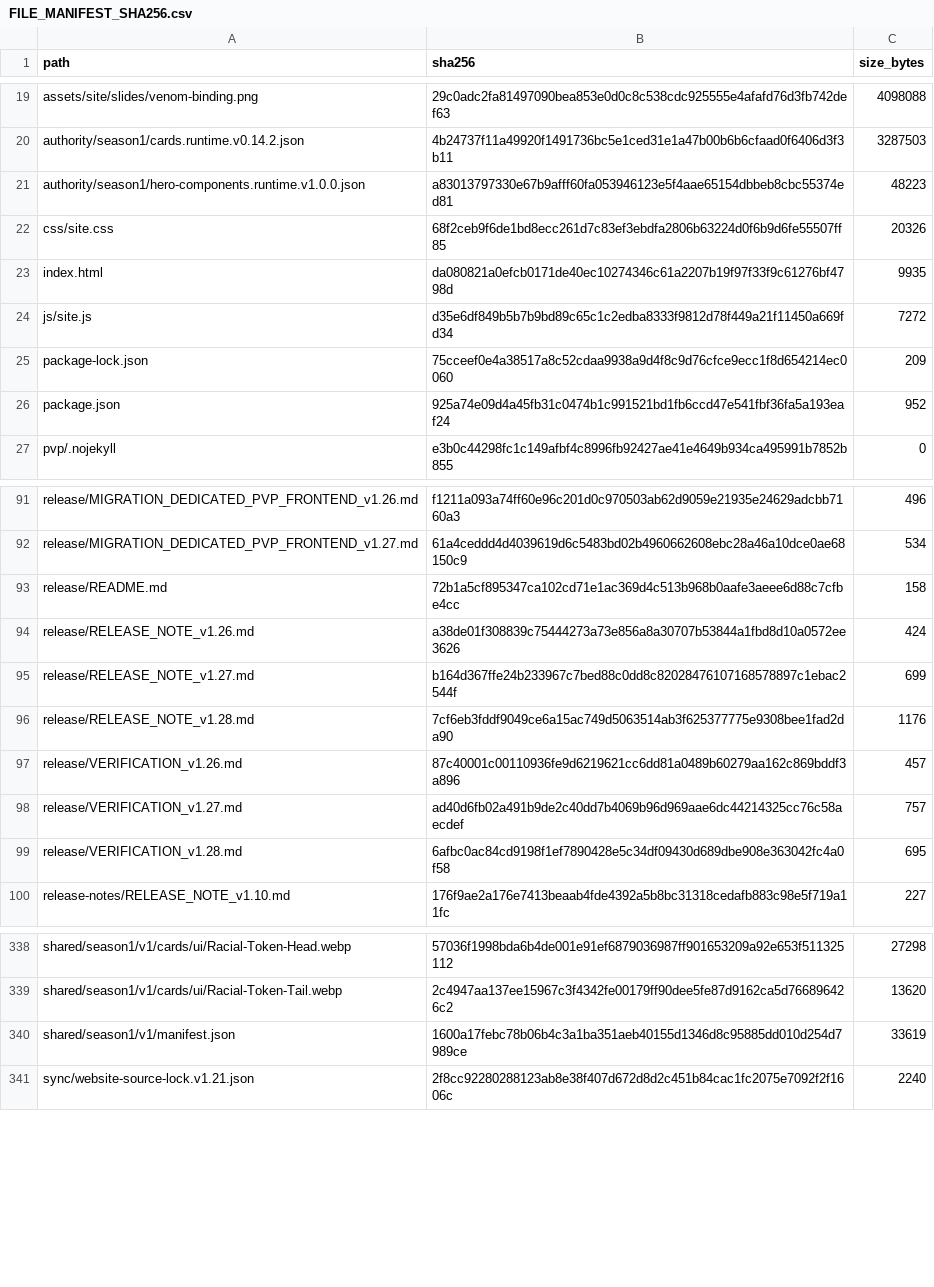
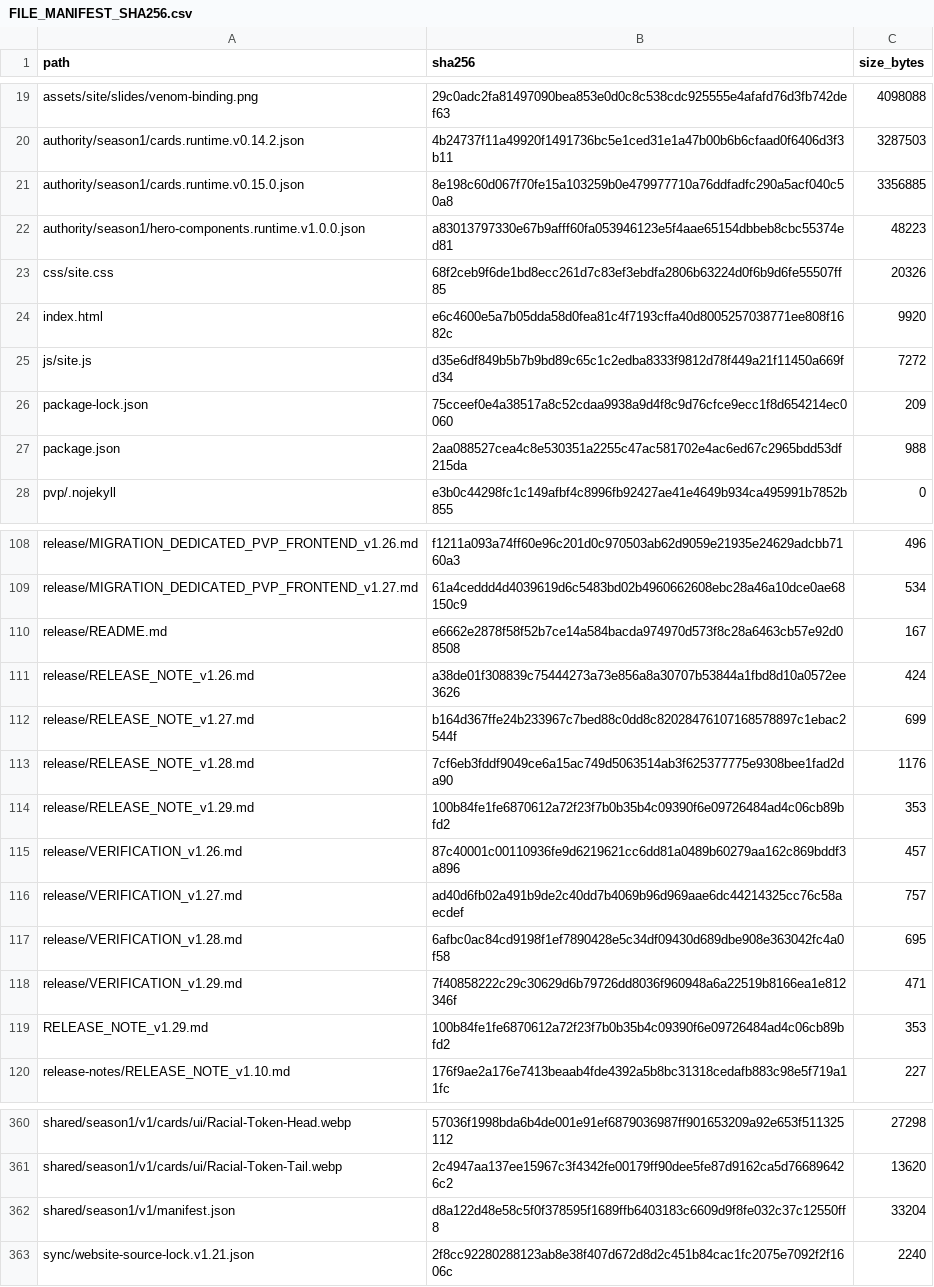
Before and after one commit to GrandisLegacyTCG/GrandisLegacyTCG.github.io, a CSV file: FILE_MANIFEST_SHA256.csv, drawn as a sheet; only a part is shown, gaps mark what is left out; the diff covers the shown part only.

```diff
--- a/FILE_MANIFEST_SHA256.csv
+++ b/FILE_MANIFEST_SHA256.csv
@@ -20,8 +20,9 @@ assets/site/slides/venom-binding.png,29c0adc2fa81497090bea853e0d0c8c538cdc925555
 authority/season1/cards.runtime.v0.14.2.json,4b24737f11a49920f1491736bc5e1ced31e1a47b00b6b6cfaad0f6406d3f3b11,3287503
+authority/season1/cards.runtime.v0.15.0.json,8e198c60d067f70fe15a103259b0e479977710a76ddfadfc290a5acf040c50a8,3356885
 authority/season1/hero-components.runtime.v1.0.0.json,a83013797330e67b9afff60fa053946123e5f4aae65154dbbeb8cbc55374ed81,48223
 css/site.css,68f2ceb9f6de1bd8ecc261d7c83ef3ebdfa2806b63224d0f6b9d6fe55507ff85,20326
-index.html,da080821a0efcb0171de40ec10274346c61a2207b19f97f33f9c61276bf4798d,9935
+index.html,e6c4600e5a7b05dda58d0fea81c4f7193cffa40d8005257038771ee808f1682c,9920
 js/site.js,d35e6df849b5b7b9bd89c65c1c2edba8333f9812d78f449a21f11450a669fd34,7272
 package-lock.json,75cceef0e4a38517a8c52cdaa9938a9d4f8c9d76cfce9ecc1f8d654214ec0060,209
-package.json,925a74e09d4a45fb31c0474b1c991521bd1fb6ccd47e541fbf36fa5a193eaf24,952
+package.json,2aa088527cea4c8e530351a2255c47ac581702e4ac6ed67c2965bdd53df215da,988
 pvp/.nojekyll,e3b0c44298fc1c149afbf4c8996fb92427ae41e4649b934ca495991b7852b855,0
@@ -92,3 +109,3 @@ release/MIGRATION_DEDICATED_PVP_FRONTEND_v1.26.md,f1211a093a74ff60e96c201d0c9705
 release/MIGRATION_DEDICATED_PVP_FRONTEND_v1.27.md,61a4ceddd4d4039619d6c5483bd02b4960662608ebc28a46a10dce0ae68150c9,534
-release/README.md,72b1a5cf895347ca102cd71e1ac369d4c513b968b0aafe3aeee6d88c7cfbe4cc,158
+release/README.md,e6662e2878f58f52b7ce14a584bacda974970d573f8c28a6463cb57e92d08508,167
 release/RELEASE_NOTE_v1.26.md,a38de01f308839c75444273a73e856a8a30707b53844a1fbd8d10a0572ee3626,424
@@ -96,2 +113,3 @@ release/RELEASE_NOTE_v1.27.md,b164d367ffe24b233967c7bed88c0dd8c82028476107168578
 release/RELEASE_NOTE_v1.28.md,7cf6eb3fddf9049ce6a15ac749d5063514ab3f625377775e9308bee1fad2da90,1176
+release/RELEASE_NOTE_v1.29.md,100b84fe1fe6870612a72f23f7b0b35b4c09390f6e09726484ad4c06cb89bfd2,353
 release/VERIFICATION_v1.26.md,87c40001c00110936fe9d6219621cc6dd81a0489b60279aa162c869bddf3a896,457
@@ -99,2 +117,4 @@ release/VERIFICATION_v1.27.md,ad40d6fb02a491b9de2c40dd7b4069b96d969aae6dc4421432
 release/VERIFICATION_v1.28.md,6afbc0ac84cd9198f1ef7890428e5c34df09430d689dbe908e363042fc4a0f58,695
+release/VERIFICATION_v1.29.md,7f40858222c29c30629d6b79726dd8036f960948a6a22519b8166ea1e812346f,471
+RELEASE_NOTE_v1.29.md,100b84fe1fe6870612a72f23f7b0b35b4c09390f6e09726484ad4c06cb89bfd2,353
 release-notes/RELEASE_NOTE_v1.10.md,176f9ae2a176e7413beaab4fde4392a5b8bc31318cedafb883c98e5f719a11fc,227
@@ -339,3 +361,3 @@ shared/season1/v1/cards/ui/Racial-Token-Head.webp,57036f1998bda6b4de001e91ef6879
 shared/season1/v1/cards/ui/Racial-Token-Tail.webp,2c4947aa137ee15967c3f4342fe00179ff90dee5fe87d9162ca5d766896426c2,13620
-shared/season1/v1/manifest.json,1600a17febc78b06b4c3a1ba351aeb40155d1346d8c95885dd010d254d7989ce,33619
+shared/season1/v1/manifest.json,d8a122d48e58c5f0f378595f1689ffb6403183c6609d9f8fe032c37c12550ff8,33204
 sync/website-source-lock.v1.21.json,2f8cc92280288123ab8e38f407d672d8d2c451b84cac1fc2075e7092f2f1606c,2240
```
Also changed, not shown: 21 added rows, 2 removed rows and 47 edited cells elsewhere in this file, pvp/PVP_FRONTEND_SHA256.csv, 58 other files.
